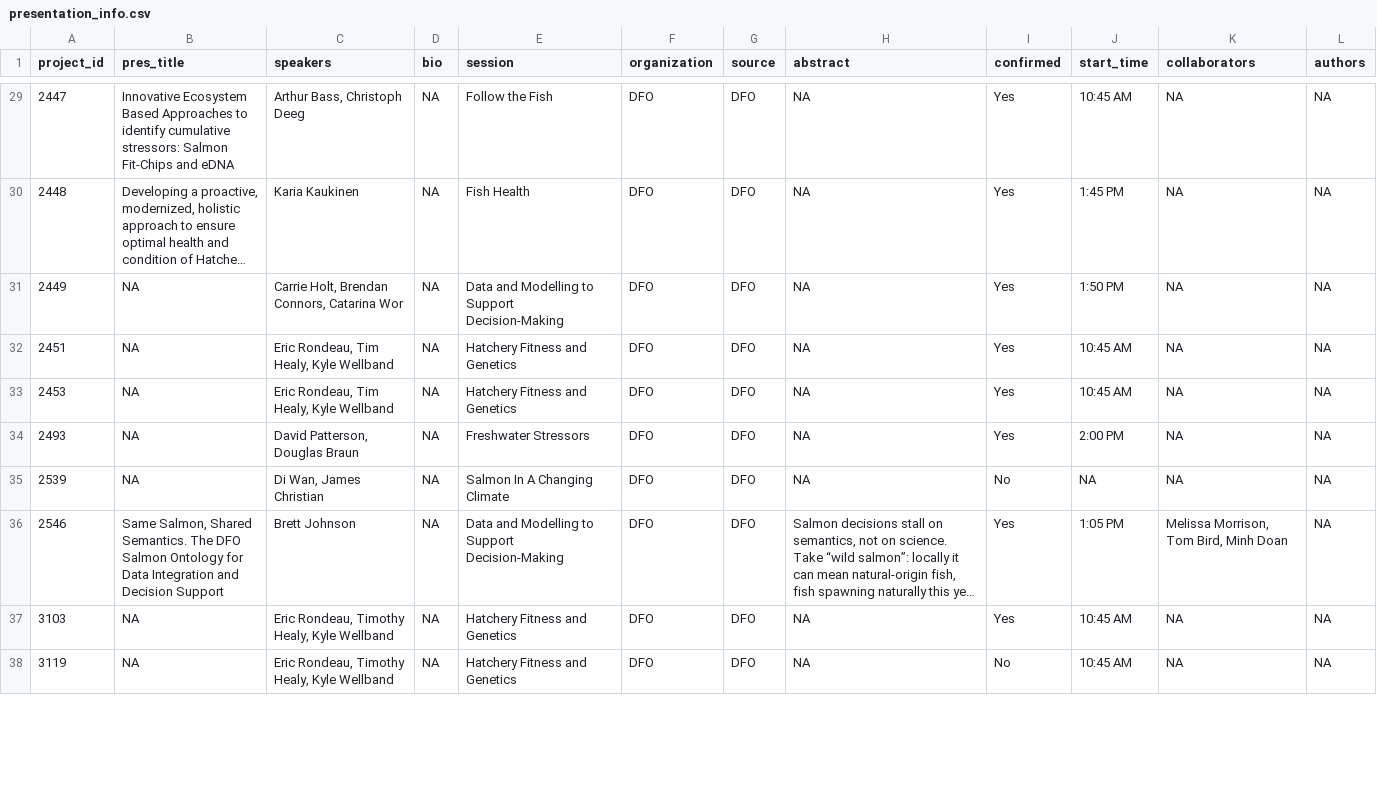
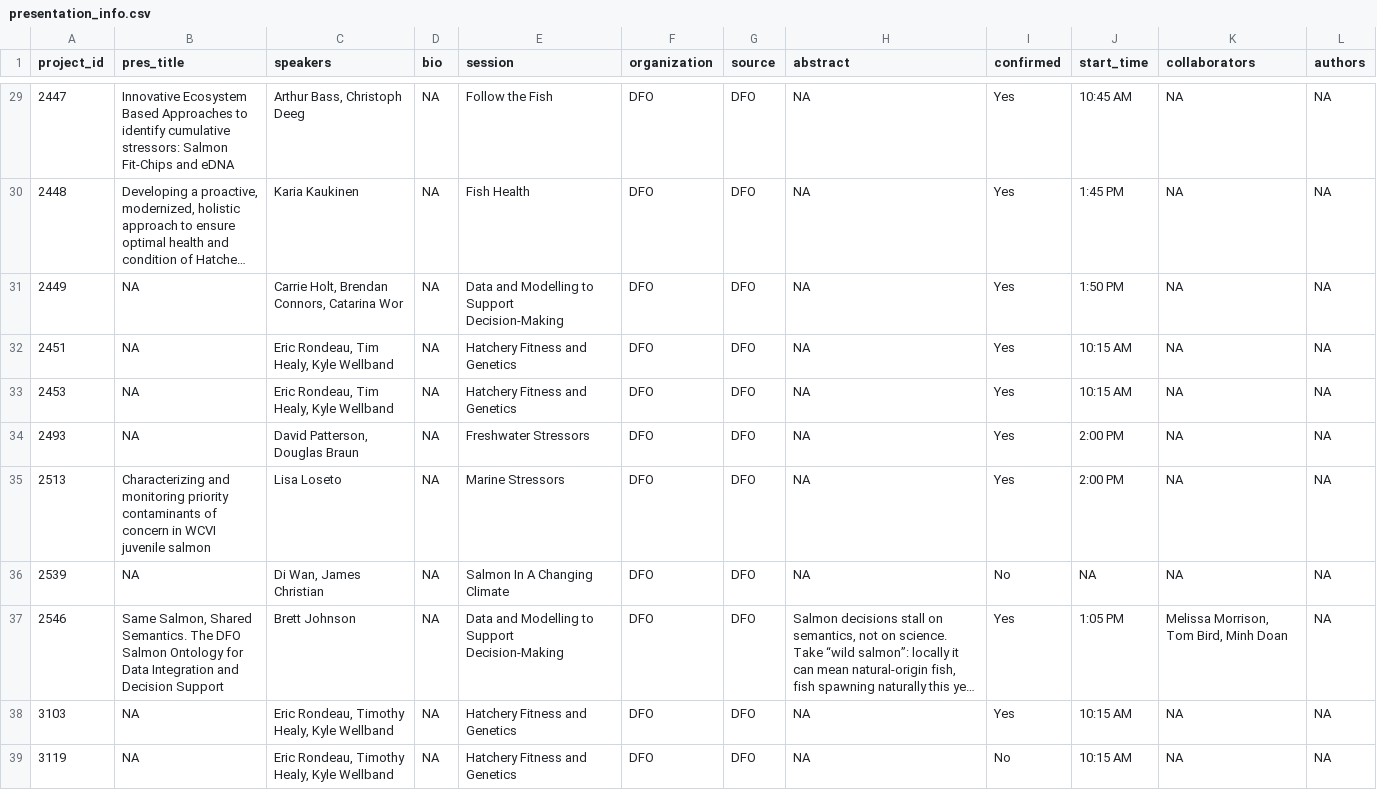
Before and after one commit to ennsjoe/salmon_science_wrap-up_series, a CSV file: data/presentation_info.csv, drawn as a sheet; only a part is shown, gaps mark what is left out; long unchanged cells end in …; addresses are those after the commit; the diff covers the shown part only; the diff names each change by its address in the sheet, - before the commit and + after, or states it on an @@ line.

Commit message:
added ftf pdf to Lisa Loseto project page 2513

```diff
--- a/data/presentation_info.csv
+++ b/data/presentation_info.csv
-J32:J33 (start_time): 10:45 AM
+J32:J33 (start_time): 10:15 AM
+row 35: 2513 | Characterizing and monitoring priority contaminants of concern in WCVI juvenile salmon | Lisa Loseto | NA | Marine Stressors | DFO | DFO | NA | Yes | 2:00 PM | NA | NA
-J38:J39 (start_time): 10:45 AM
+J38:J39 (start_time): 10:15 AM
```
Also changed, not shown: 1 removed row and 15 edited cells elsewhere in this file, data/session_info.csv, 8 other files.
